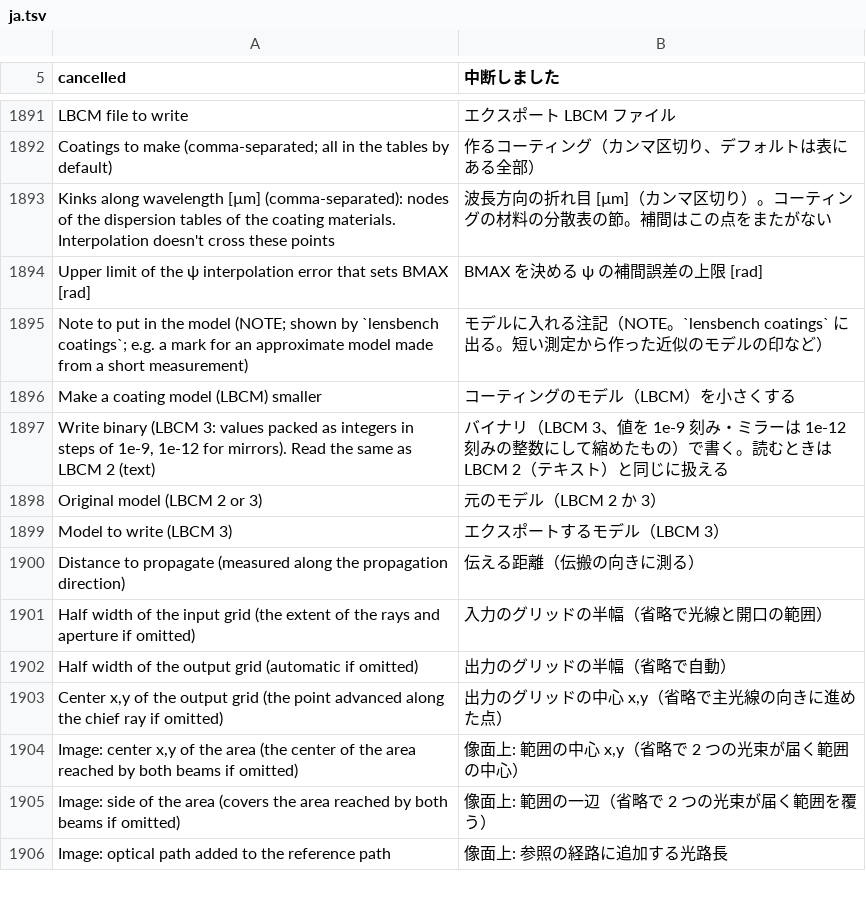
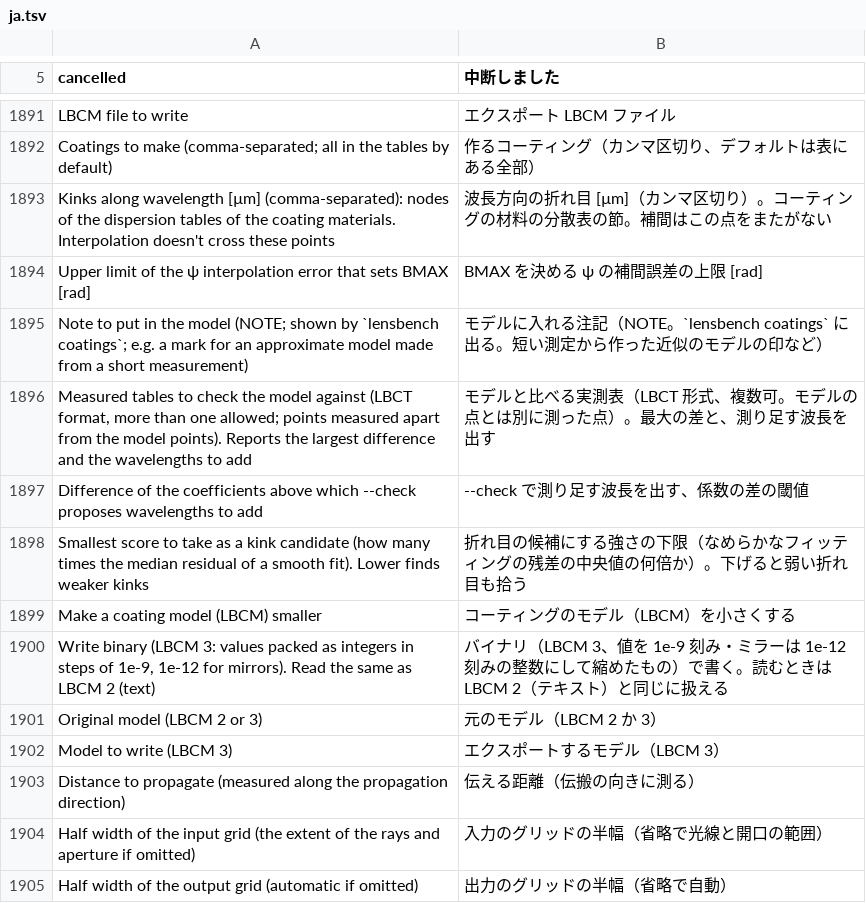
Before and after one commit to masa-iwm/lensbench, a TSV file: crates/lensbench-core/lang/ja.tsv, drawn as a sheet; only a part is shown, gaps mark what is left out; the shorter side is filled out with more unchanged rows.

Commit message:
膜のモデルの照合（coat-model --check）と並んだ折れ目の探し方を足し、近似の膜 33 個を作り直す

```diff
--- a/crates/lensbench-core/lang/ja.tsv
+++ b/crates/lensbench-core/lang/ja.tsv
@@ -1895,2 +1895,5 @@ Upper limit of the ψ interpolation error that sets BMAX [rad]	BMAX を決める
 Note to put in the model (NOTE; shown by `lensbench coatings`; e.g. a mark for an approximate model made from a short measurement)	モデルに入れる注記（NOTE。`lensbench coatings` に出る。短い測定から作った近似のモデルの印など）
+Measured tables to check the model against (LBCT format, more than one allowed; points measured apart from the model points). Reports the largest difference and the wavelengths to add	モデルと比べる実測表（LBCT 形式、複数可。モデルの点とは別に測った点）。最大の差と、測り足す波長を出す
+Difference of the coefficients above which --check proposes wavelengths to add	--check で測り足す波長を出す、係数の差の閾値
+Smallest score to take as a kink candidate (how many times the median residual of a smooth fit). Lower finds weaker kinks	折れ目の候補にする強さの下限（なめらかなフィッティングの残差の中央値の何倍か）。下げると弱い折れ目も拾う
 Make a coating model (LBCM) smaller	コーティングのモデル（LBCM）を小さくする
```
Also changed, not shown: 7 other files.
